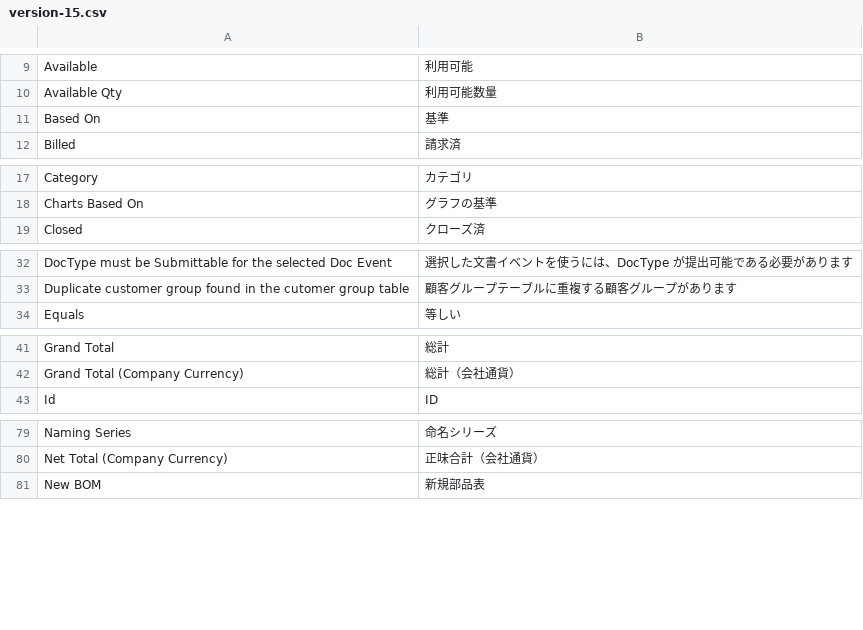
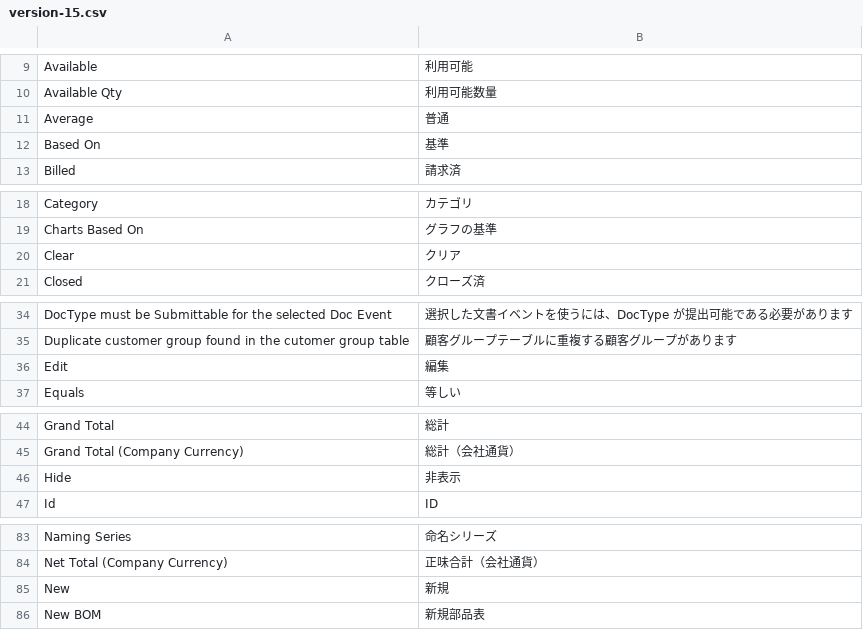
Before and after one commit to lifegence/frappe_japanese_translations, a CSV file: translations/overrides/version-15.csv, drawn as a sheet; only a part is shown, gaps mark what is left out; the diff covers the shown part only.

```diff
--- a/translations/overrides/version-15.csv
+++ b/translations/overrides/version-15.csv
@@ -10,2 +10,3 @@ Available,利用可能
 Available Qty,利用可能数量
+Average,普通
 Based On,基準
@@ -18,2 +19,3 @@ Category,カテゴリ
 Charts Based On,グラフの基準
+Clear,クリア
 Closed,クローズ済
@@ -33,2 +35,3 @@ DocType must be Submittable for the selected Doc Event,選択した文書イベ
 Duplicate customer group found in the cutomer group table,顧客グループテーブルに重複する顧客グループがあります
+Edit,編集
 Equals,等しい
@@ -42,2 +45,3 @@ Grand Total,総計
 Grand Total (Company Currency),総計（会社通貨）
+Hide,非表示
 Id,ID
@@ -80,2 +84,3 @@ Naming Series,命名シリーズ
 Net Total (Company Currency),正味合計（会社通貨）
+New,新規
 New BOM,新規部品表
```
Also changed, not shown: 1 added row elsewhere in this file.
